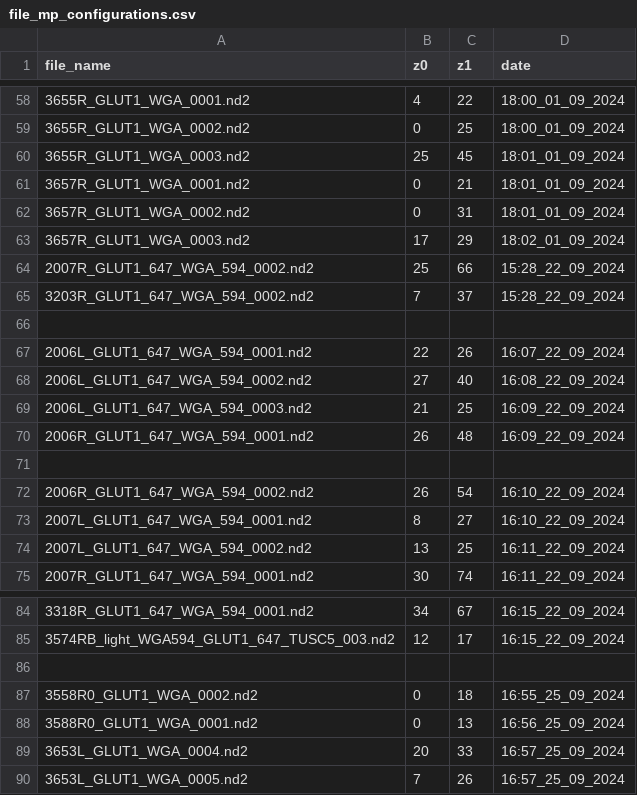
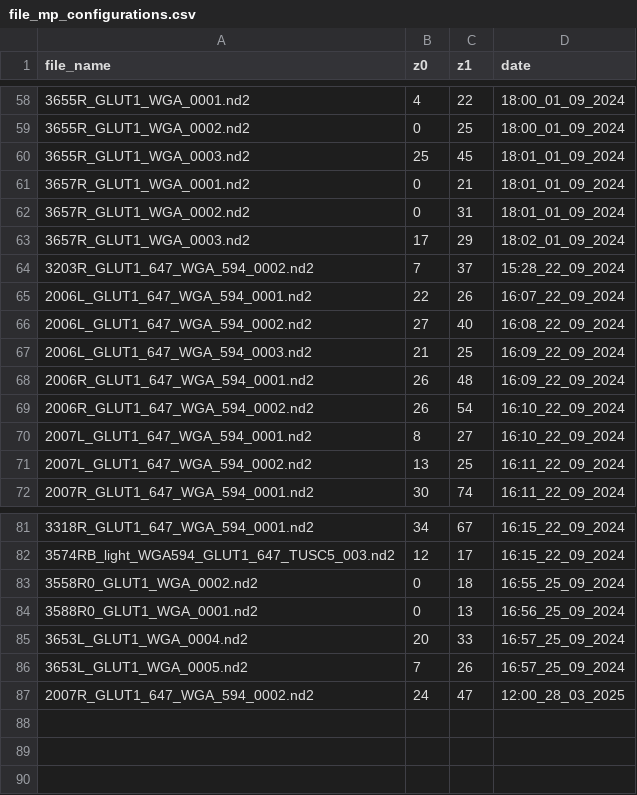
Before and after one commit to rltinio/ImageAnalysis, a CSV file: file_mp_configurations.csv, drawn as a sheet; only a part is shown, gaps mark what is left out; removed rows and columns are numbered as before the commit, all else as after; the diff names each change by its address in the sheet, - before the commit and + after, or states it on an @@ line.

```diff
--- a/file_mp_configurations.csv
+++ b/file_mp_configurations.csv
-row 64: 2007R_GLUT1_647_WGA_594_0002.nd2 | 25 | 66 | 15:28_22_09_2024
-row 66: (empty)
-row 71: (empty)
-row 86: (empty)
+row 87: 2007R_GLUT1_647_WGA_594_0002.nd2 | 24 | 47 | 12:00_28_03_2025
```
Also changed, not shown: 10 other files.
